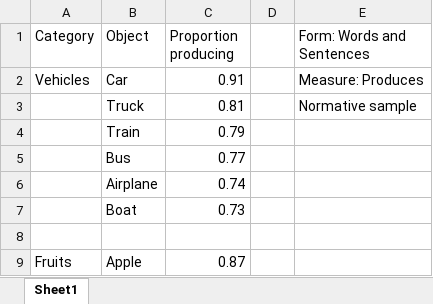
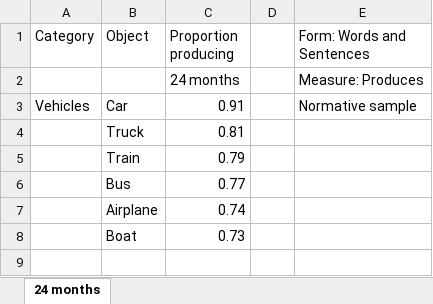
Before and after one commit to manuelbohn/disCon, an Excel workbook: category_data.xlsx, sheet 24 months, drawn as a sheet; only a part is shown; the shorter side is filled out with more unchanged rows; values as stored, in another font and other column widths than the file's, no borders; addresses are those after the commit; the diff covers the shown part only; the diff names each change by its address in the sheet, - before the commit and + after, or states it on an @@ line.

```diff
--- a/category_data.xlsx (sheet 24 months)
+++ b/category_data.xlsx (sheet 24 months)
-sheet tab: Sheet1
+sheet tab: 24 months
+row 2:  |  | 24 months |  | Measure: Produces
-E3 (Form: Words and Sentences): Measure: Produces
+E3 (Form: Words and Sentences): Normative sample
-E4 (Form: Words and Sentences): Normative sample
+E4 (Form: Words and Sentences): (empty)
```
Also changed, not shown: 28 added rows elsewhere in this sheet, 3 other files.
